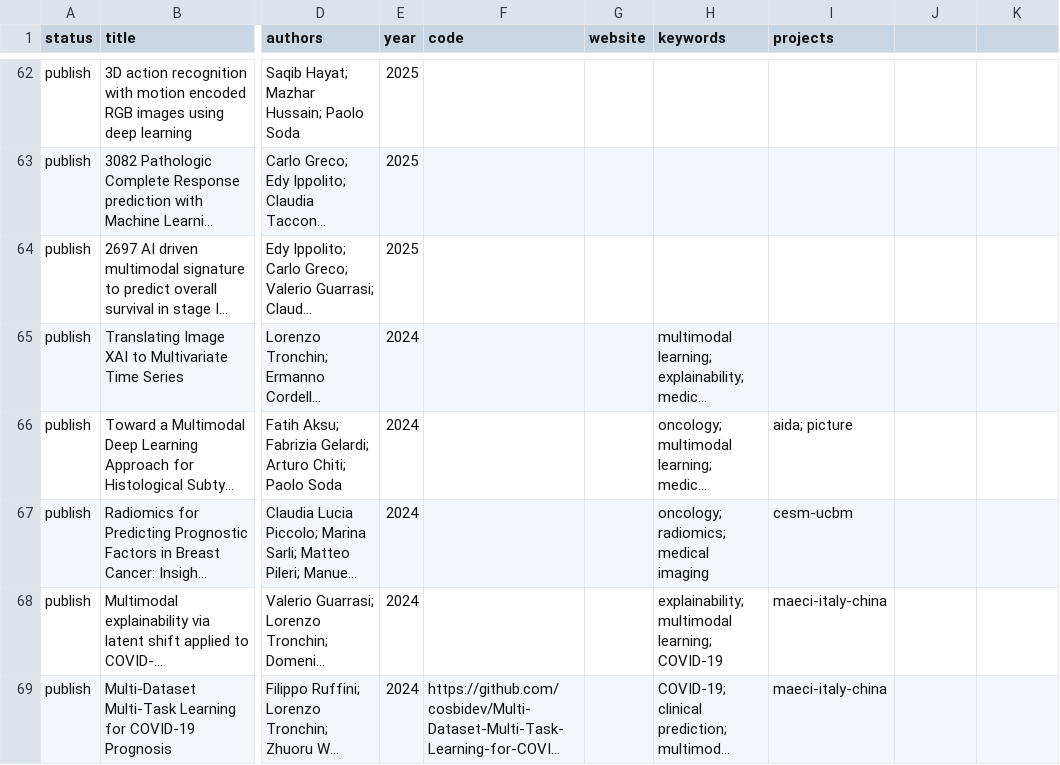
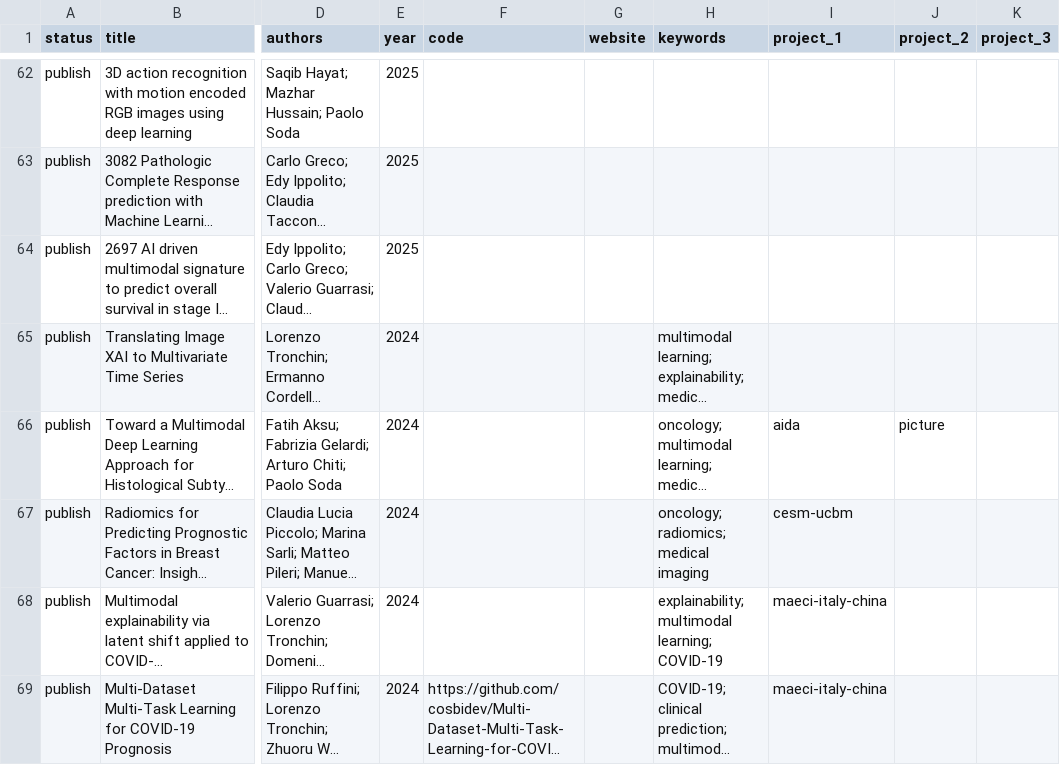
Before and after one commit to danielemolino/lab-website, a CSV file: shared/publications_sheet.csv, drawn as a sheet; only a part is shown, gaps mark what is left out; long unchanged cells end in …; the diff covers the shown part only; the diff names each change by its address in the sheet, - before the commit and + after, or states it on an @@ line.

```diff
--- a/shared/publications_sheet.csv
+++ b/shared/publications_sheet.csv
-I1: projects
+I1: project_1
-J1: (empty)
+J1: project_2
-K1: (empty)
+K1: project_3
-I66 (project_1): aida; picture
+I66 (project_1): aida
-J66 (project_2): (empty)
+J66 (project_2): picture
```
Also changed, not shown: 16 edited cells elsewhere in this file, 53 other files.
